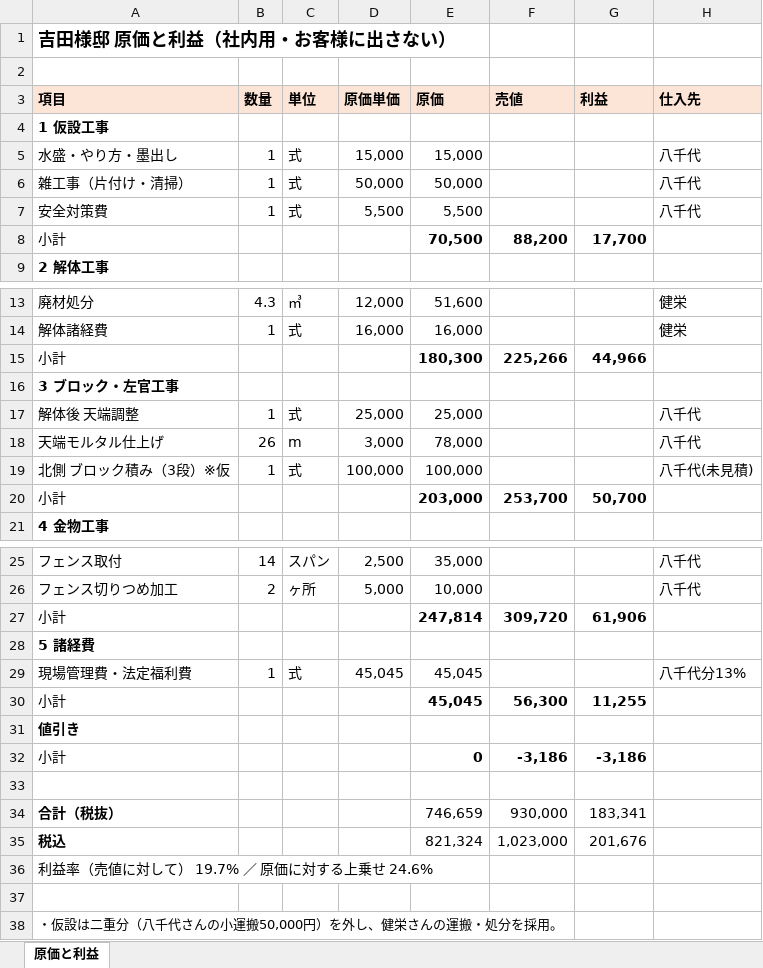
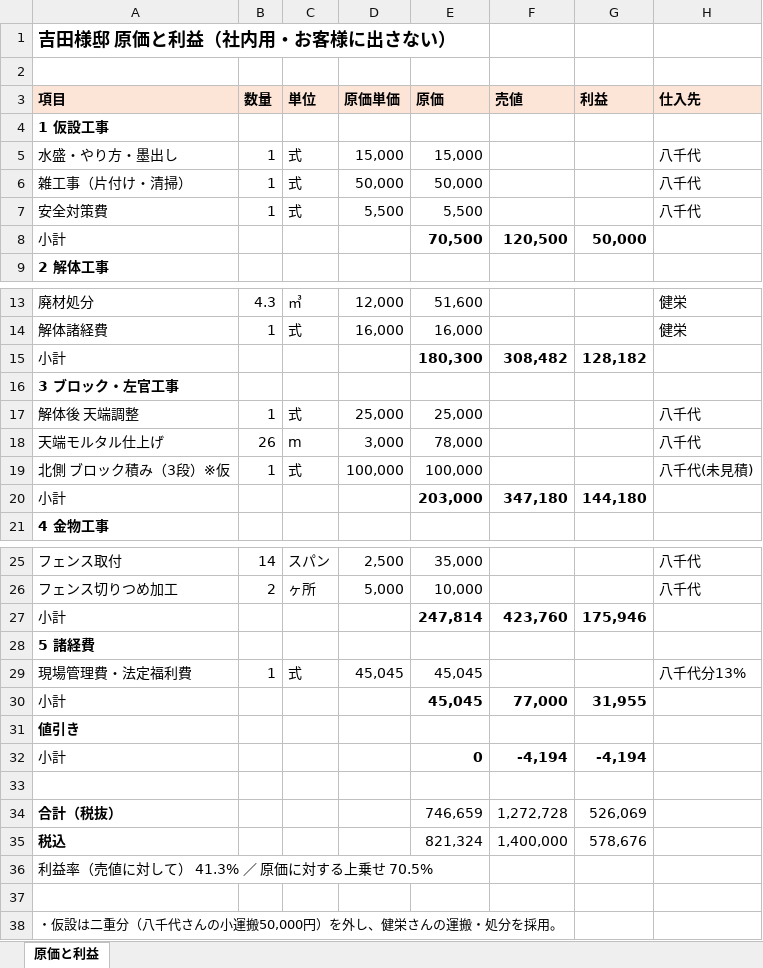
Before and after one commit to homeclevershotaro-blip/team-, an Excel workbook: 吉田様邸/吉田様邸_原価表_社内用.xlsx, sheet 原価と利益, drawn as a sheet; only a part is shown, gaps mark what is left out; values as stored, in another font and other column widths than the file's, no borders; the diff names each change by its address in the sheet, - before the commit and + after, or states it on an @@ line.

```diff
--- a/吉田様邸/吉田様邸_原価表_社内用.xlsx (sheet 原価と利益)
+++ b/吉田様邸/吉田様邸_原価表_社内用.xlsx (sheet 原価と利益)
-F8 (売値): 88,200
+F8 (売値): 120,500
-G8 (利益): 17,700
+G8 (利益): 50,000
-F15 (売値): 225,266
+F15 (売値): 308,482
-G15 (利益): 44,966
+G15 (利益): 128,182
-F20 (売値): 253,700
+F20 (売値): 347,180
-G20 (利益): 50,700
+G20 (利益): 144,180
-F27 (売値): 309,720
+F27 (売値): 423,760
-G27 (利益): 61,906
+G27 (利益): 175,946
-F30 (売値): 56,300
+F30 (売値): 77,000
-G30 (利益): 11,255
+G30 (利益): 31,955
-F32 (売値): -3,186
+F32 (売値): -4,194
-G32 (利益): -3,186
+G32 (利益): -4,194
-F34 (売値): 930,000
+F34 (売値): 1,272,728
-G34 (利益): 183,341
+G34 (利益): 526,069
-F35 (売値): 1,023,000
+F35 (売値): 1,400,000
-G35 (利益): 201,676
+G35 (利益): 578,676
-A36 (項目): 利益率（売値に対して） 19.7% ／ 原価に対する上乗せ 24.6%
+A36 (項目): 利益率（売値に対して） 41.3% ／ 原価に対する上乗せ 70.5%
```
Also changed, not shown: 吉田様邸/吉田様邸_御見積書_20261107.xlsx, 1 other file.
